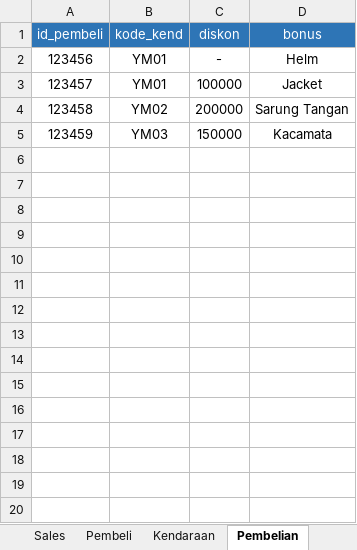
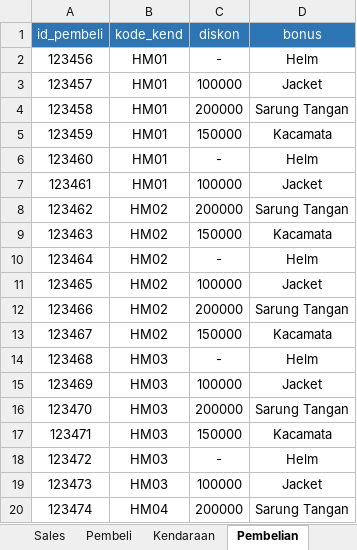
Before and after one commit to dsciencelabs/dataset, an Excel workbook: Db_Dealer.xlsx, sheet Pembelian, drawn as a sheet; only a part is shown; values as stored, in another font and other column widths than the file's, no borders; the diff covers the shown part only; the diff names each change by its address in the sheet, - before the commit and + after, or states it on an @@ line.

```diff
--- a/Db_Dealer.xlsx (sheet Pembelian)
+++ b/Db_Dealer.xlsx (sheet Pembelian)
-B2:B3 (kode_kend): YM01
+B2:B3 (kode_kend): HM01
-B4 (kode_kend): YM02
+B4 (kode_kend): HM01
-B5 (kode_kend): YM03
+B5 (kode_kend): HM01
+row 6: 123460 | HM01 | - | Helm
+row 7: 123461 | HM01 | 100000 | Jacket
+row 8: 123462 | HM02 | 200000 | Sarung Tangan
+row 9: 123463 | HM02 | 150000 | Kacamata
+row 10: 123464 | HM02 | - | Helm
+row 11: 123465 | HM02 | 100000 | Jacket
+row 12: 123466 | HM02 | 200000 | Sarung Tangan
+row 13: 123467 | HM02 | 150000 | Kacamata
+row 14: 123468 | HM03 | - | Helm
+row 15: 123469 | HM03 | 100000 | Jacket
+row 16: 123470 | HM03 | 200000 | Sarung Tangan
+row 17: 123471 | HM03 | 150000 | Kacamata
+row 18: 123472 | HM03 | - | Helm
+row 19: 123473 | HM03 | 100000 | Jacket
+row 20: 123474 | HM04 | 200000 | Sarung Tangan
```
Also changed, not shown: 131 added rows elsewhere in this sheet, sheet Pembeli, sheet Transaksi, sheet Penjualan, sheet Kendaraan, sheet Sales, other sheet tabs, charts or pictures.
